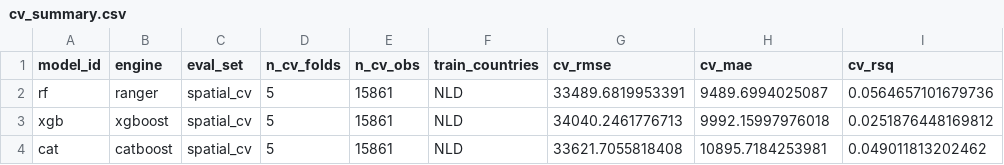
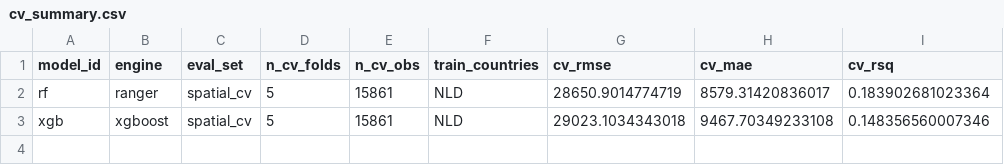
Before and after one commit to AndreWal/SpatialML_Population, a CSV file: models/cv_summary.csv, drawn as a sheet.

```diff
--- a/models/cv_summary.csv
+++ b/models/cv_summary.csv
@@ -1,4 +1,3 @@
 "model_id","engine","eval_set","n_cv_folds","n_cv_obs","train_countries","cv_rmse","cv_mae","cv_rsq"
-"rf","ranger","spatial_cv",5,15861,"NLD",33489.6819953391,9489.6994025087,0.0564657101679736
-"xgb","xgboost","spatial_cv",5,15861,"NLD",34040.2461776713,9992.15997976018,0.0251876448169812
-"cat","catboost","spatial_cv",5,15861,"NLD",33621.7055818408,10895.7184253981,0.049011813202462
+"rf","ranger","spatial_cv",5,15861,"NLD",28650.9014774719,8579.31420836017,0.183902681023364
+"xgb","xgboost","spatial_cv",5,15861,"NLD",29023.1034343018,9467.70349233108,0.148356560007346
```
Also changed, not shown: models/model_summary.csv, models/rf_folds.csv, 19 other files.
